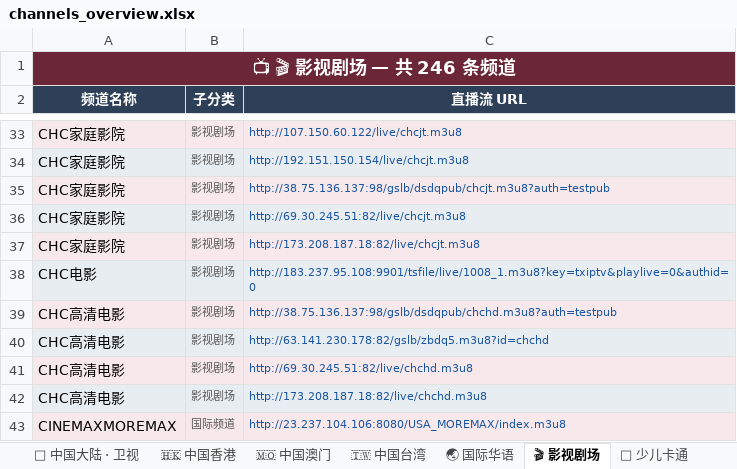
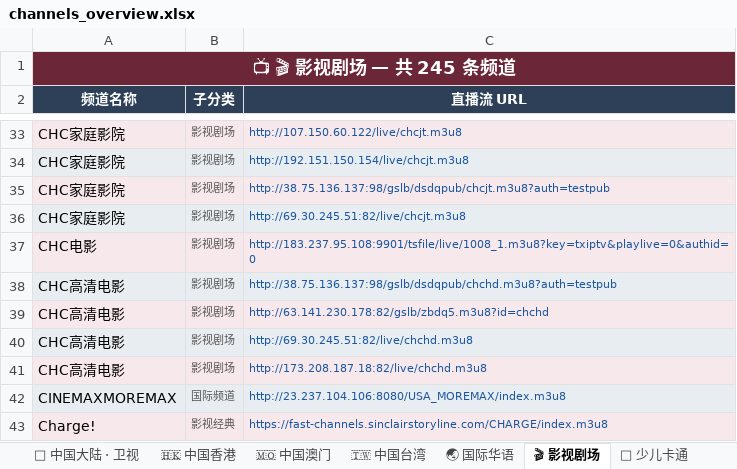
Before and after one commit to amazonjdshop/tv, an Excel workbook: channels_overview.xlsx, sheet 🎬 影视剧场, drawn as a sheet; only a part is shown, gaps mark what is left out; the shorter side is filled out with more unchanged rows; values as stored, in another font and other column widths than the file's, no borders; the diff names each change by its address in the sheet, - before the commit and + after, or states it on an @@ line.

```diff
--- a/channels_overview.xlsx (sheet 🎬 影视剧场)
+++ b/channels_overview.xlsx (sheet 🎬 影视剧场)
-A1 (频道名称): 📺 🎬 影视剧场 — 共 246 条频道
+A1 (频道名称): 📺 🎬 影视剧场 — 共 245 条频道
-row 37: CHC家庭影院 | 影视剧场 | http://173.208.187.18:82/live/chcjt.m3u8
```
Also changed, not shown: sheet 📡 中国大陆 · 央视, sheet 📊 总览, 6 other files.
